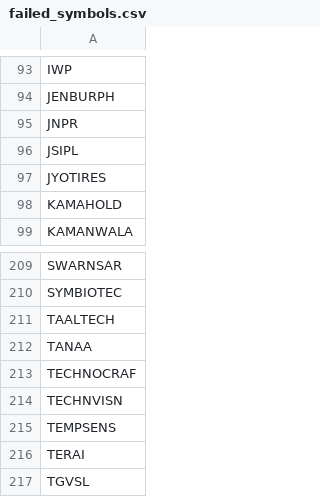
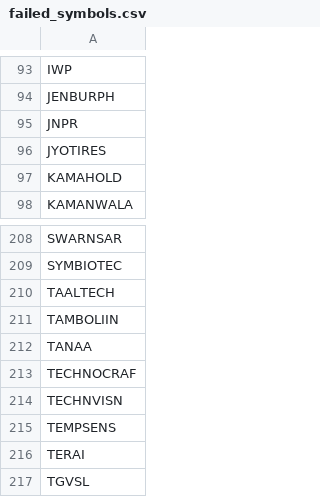
Before and after one commit to rjganatra/StockGPT, a CSV file: data/scans/failed_symbols.csv, drawn as a sheet; only a part is shown, gaps mark what is left out.

```diff
--- a/data/scans/failed_symbols.csv
+++ b/data/scans/failed_symbols.csv
@@ -95,3 +95,2 @@ JENBURPH
 JNPR
-JSIPL
 JYOTIRES
@@ -211,2 +210,3 @@ SYMBIOTEC
 TAALTECH
+TAMBOLIIN
 TANAA
```
Also changed, not shown: data/performance/signal_performance_summary.csv, data/range/range_bound.csv, 7 other files.
